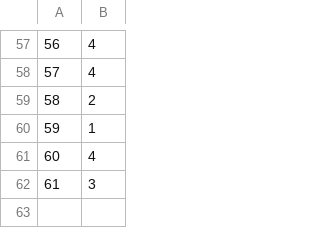
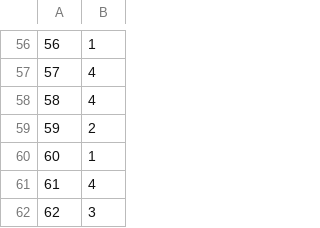
Before and after one commit to WojtekBogucki/SNARS-community-detection, a CSV file: results/D2-K=7.csv, drawn as a sheet; only a part is shown, gaps mark what is left out; the diff covers the shown part only.

```diff
--- a/results/D2-K=7.csv
+++ b/results/D2-K=7.csv
@@ -57,6 +56,7 @@
-56,4
+56,1
 57,4
-58,2
-59,1
-60,4
-61,3
+58,4
+59,2
+60,1
+61,4
+62,3
```
Also changed, not shown: 1 removed row and 44 edited cells elsewhere in this file, results/D3-K=12.csv, 3 other files.
